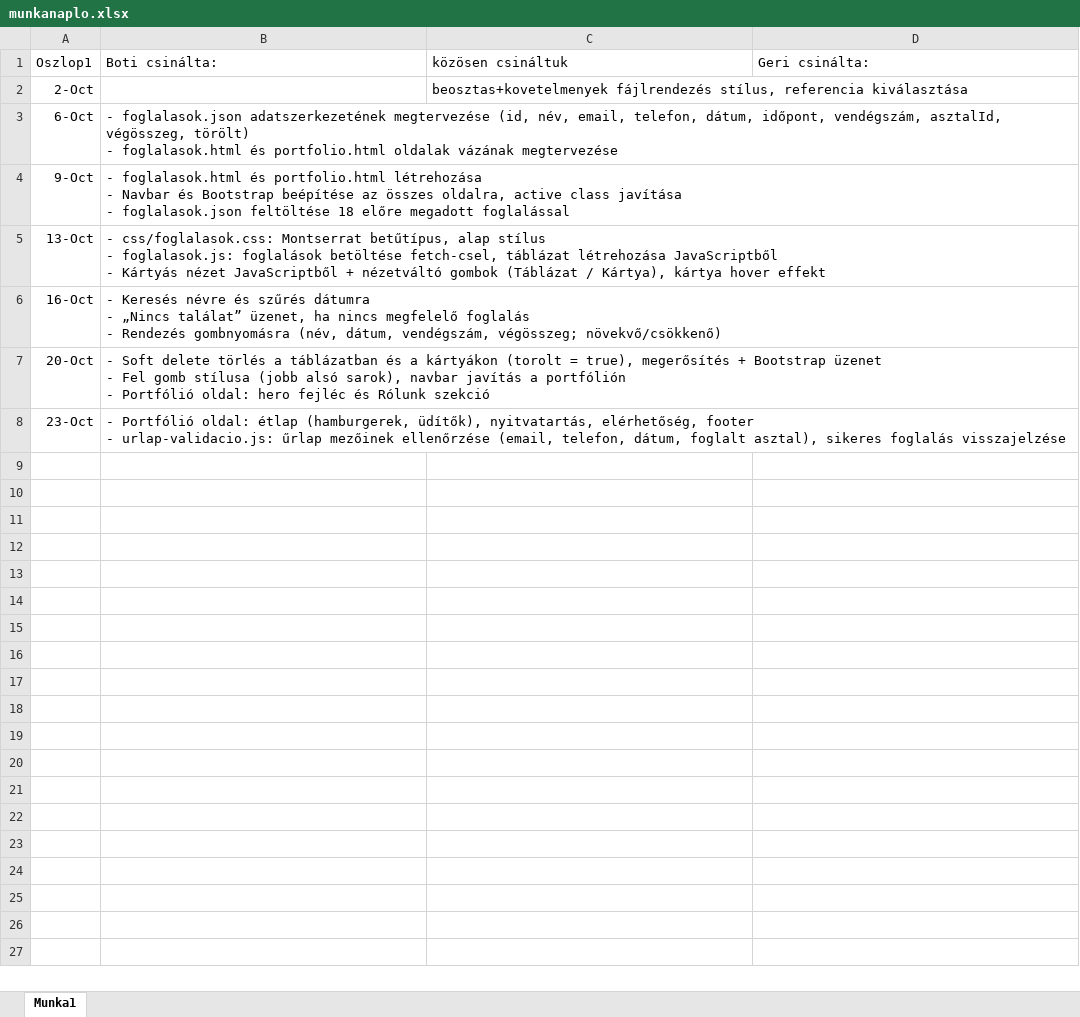
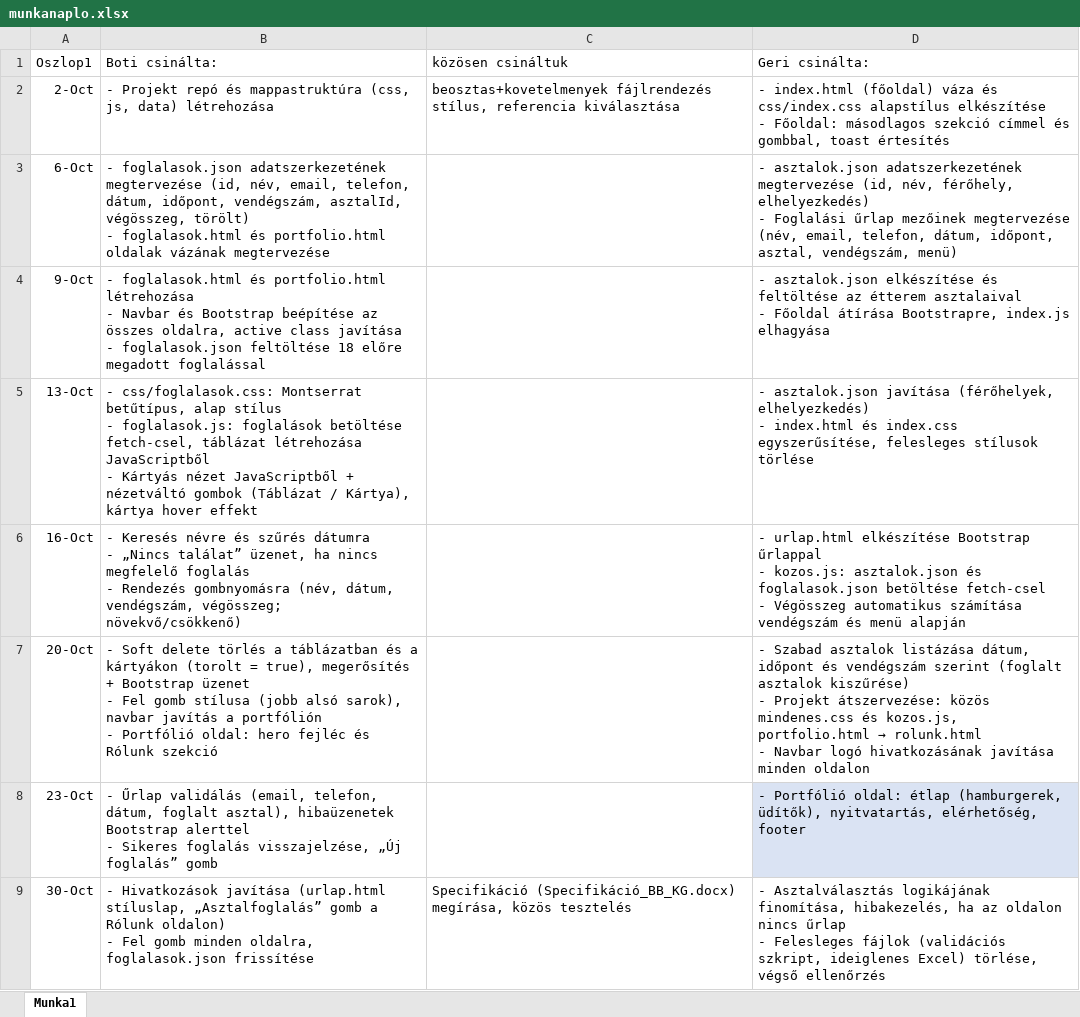
Before and after one commit to Bocskay-Botond/Botka-Geri--tterem, an Excel workbook: munkanaplo.xlsx, sheet Munka1, drawn as a sheet; values as stored, in another font and other column widths than the file's, no borders; table styles not drawn; ↵ is a line break in a cell; the diff names each change by its address in the sheet, - before the commit and + after, or states it on an @@ line.

Commit message:
Update munkanaplo.xlsx with new data

```diff
--- a/munkanaplo.xlsx (sheet Munka1)
+++ b/munkanaplo.xlsx (sheet Munka1)
-B2 (Boti csinálta:): (empty)
+B2 (Boti csinálta:): - Projekt repó és mappastruktúra (css, js, data) létrehozása
-D2 (Geri csinálta:): (empty)
+D2 (Geri csinálta:): - index.html (főoldal) váza és css/index.css alapstílus elkészítése ↵ - Főoldal: másodlagos szekció címmel és gombbal, toast értesítés
-D3 (Geri csinálta:): (empty)
+D3 (Geri csinálta:): - asztalok.json adatszerkezetének megtervezése (id, név, férőhely, elhelyezkedés) ↵ - Foglalási űrlap mezőinek megtervezése (név, email, telefon, dátum, időpont, asztal, vendégszám, menü)
-D4 (Geri csinálta:): (empty)
+D4 (Geri csinálta:): - asztalok.json elkészítése és feltöltése az étterem asztalaival ↵ - Főoldal átírása Bootstrapre, index.js elhagyása
-D5 (Geri csinálta:): (empty)
+D5 (Geri csinálta:): - asztalok.json javítása (férőhelyek, elhelyezkedés) ↵ - index.html és index.css egyszerűsítése, felesleges stílusok törlése
-D6 (Geri csinálta:): (empty)
+D6 (Geri csinálta:): - urlap.html elkészítése Bootstrap űrlappal ↵ - kozos.js: asztalok.json és foglalasok.json betöltése fetch-csel ↵ - Végösszeg automatikus számítása vendégszám és menü alapján
@@ D7 (Geri csinálta:): (empty) → - Szabad asztalok listázása dátum, időpont és vendégszám szerint (foglalt asztalok kiszűrése) ↵ - Projekt átszervezése: közös mindenes.css és kozos.js, portfolio.html → rolunk.html ↵ - Navbar logó hivatkozásának javítása minden oldalon @@
-B8 (Boti csinálta:): - Portfólió oldal: étlap (hamburgerek, üdítők), nyitvatartás, elérhetőség, footer ↵ - urlap-validacio.js: űrlap mezőinek ellenőrzése (email, telefon, dátum, foglalt asztal), sikeres foglalás visszajelzése
+B8 (Boti csinálta:): - Űrlap validálás (email, telefon, dátum, foglalt asztal), hibaüzenetek Bootstrap alerttel ↵ - Sikeres foglalás visszajelzése, „Új foglalás” gomb
-D8 (Geri csinálta:): (empty)
+D8 (Geri csinálta:): - Portfólió oldal: étlap (hamburgerek, üdítők), nyitvatartás, elérhetőség, footer
-D8 fill: none
+D8 fill: #DAE3F3
+row 9: 30-Oct | - Hivatkozások javítása (urlap.html stíluslap, „Asztalfoglalás” gomb a Rólunk oldalon) ↵ - Fel gomb minden oldalra, foglalasok.json frissítése | Specifikáció (Specifikáció_BB_KG.docx) megírása, közös tesztelés | - Asztalválasztás logikájának finomítása, hibakezelés, ha az oldalon nincs űrlap ↵ - Felesleges fájlok (validációs szkript, ideiglenes Excel) törlése, végső ellenőrzés
```
